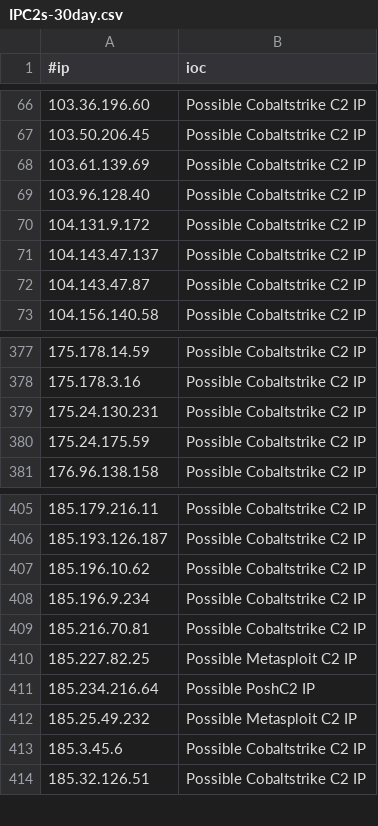
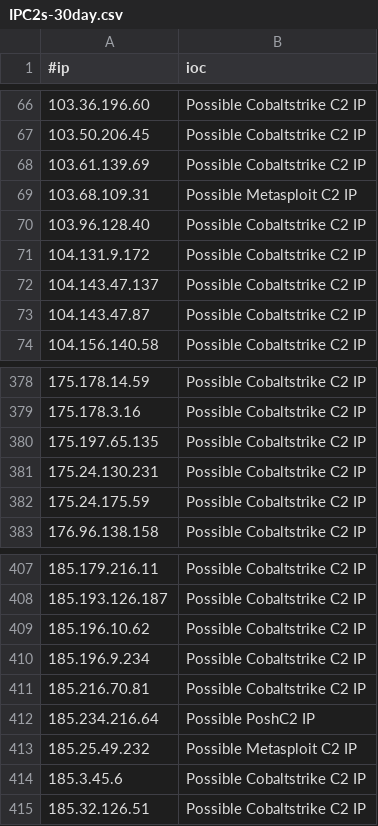
Before and after one commit to beac0n5/C2IntelFeeds, a CSV file: feeds/IPC2s-30day.csv, drawn as a sheet; only a part is shown, gaps mark what is left out; removed rows and columns are numbered as before the commit, all else as after; the diff names each change by its address in the sheet, - before the commit and + after, or states it on an @@ line.

```diff
--- a/feeds/IPC2s-30day.csv
+++ b/feeds/IPC2s-30day.csv
+row 69: 103.68.109.31 | Possible Metasploit C2 IP
+row 380: 175.197.65.135 | Possible Cobaltstrike C2 IP
-row 410: 185.227.82.25 | Possible Metasploit C2 IP
```
Also changed, not shown: feeds/IPC2s.csv, 5 other files.
